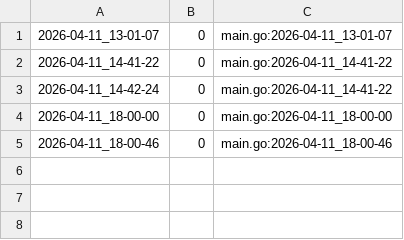
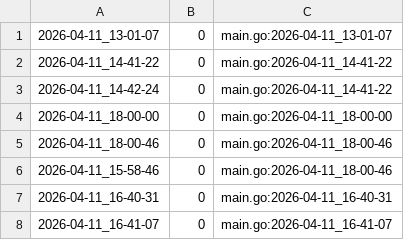
Before and after one commit to qxcode-course/ed-seg-bloco-a-Rafaz666, a CSV file: .tko/track/es@triangulo/track.csv, drawn as a sheet.

```diff
--- a/.tko/track/es@triangulo/track.csv
+++ b/.tko/track/es@triangulo/track.csv
@@ -5 +5,4 @@
 2026-04-11_18-00-46,0,main.go:2026-04-11_18-00-46
+2026-04-11_15-58-46,0,main.go:2026-04-11_18-00-46
+2026-04-11_16-40-31,0,main.go:2026-04-11_16-40-31
+2026-04-11_16-41-07,0,main.go:2026-04-11_16-41-07
```
Also changed, not shown: 3 other files.
